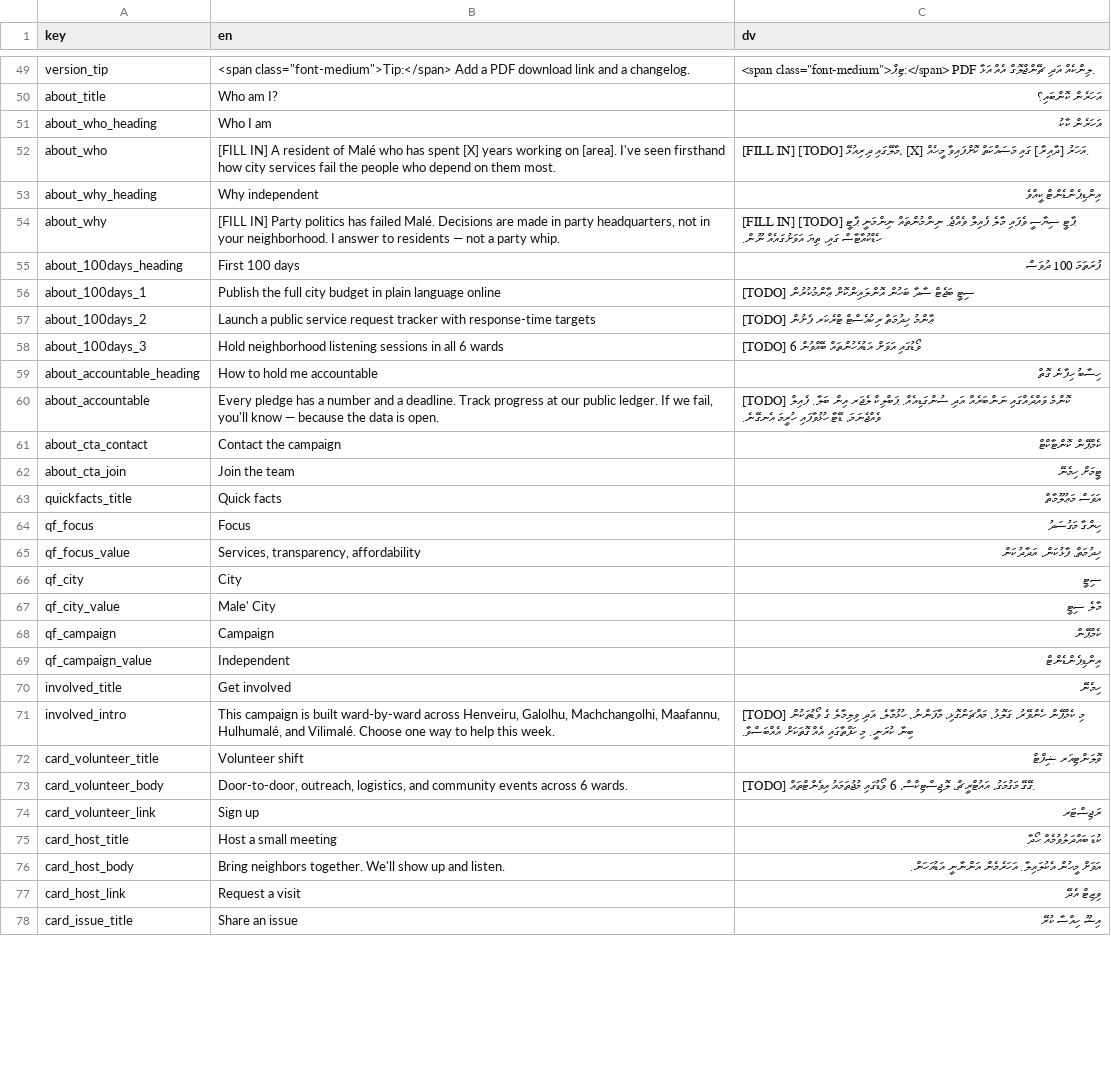
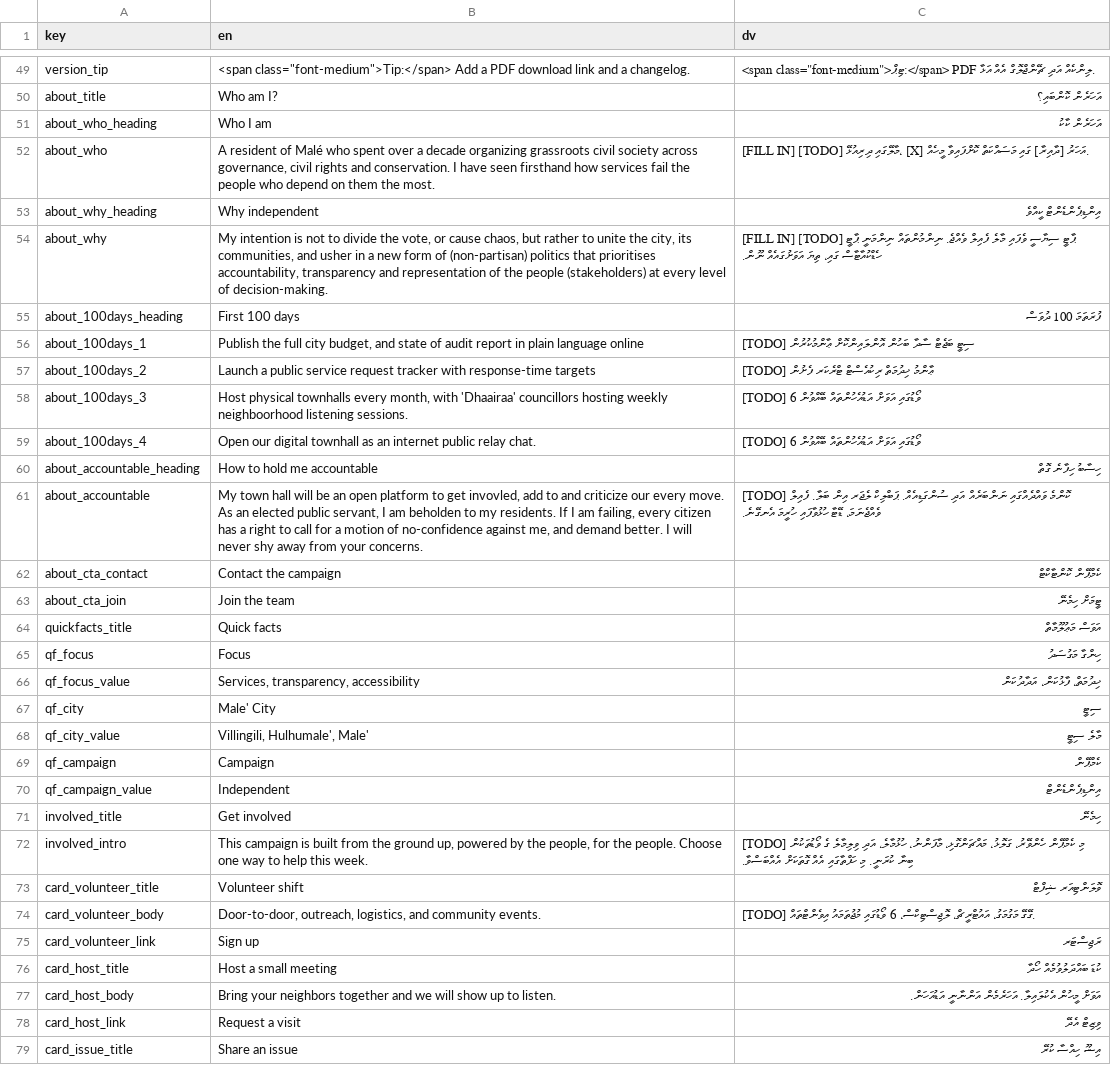
Before and after one commit to WhoIsFishie/Bodycam_CampaignWebsite, a CSV file: translations.csv, drawn as a sheet; only a part is shown, gaps mark what is left out; the diff covers the shown part only.

Commit message:
Update translations.csv

```diff
--- a/translations.csv
+++ b/translations.csv
@@ -51,6 +51,6 @@ about_title,"Who am I?","އަހަރެން ކޮންބައި؟"
 about_who_heading,Who I am,އަހަރެން ކާކު
-about_who,"[FILL IN] A resident of Malé who has spent [X] years working on [area]. I've seen firsthand how city services fail the people who depend on them most.","[FILL IN] [TODO] މާލޭގައި ދިރިއުޅޭ، [X] އަހަރު [ދާއިރާ] ގައި މަސައްކަތް ކޮށްފައިވާ މީހެއް."
+about_who,"A resident of Malé who spent over a decade organizing grassroots civil society across governance, civil rights and conservation. I have seen firsthand how services fail the people who depend on them the most. ",[FILL IN] [TODO] މާލޭގައި ދިރިއުޅޭ، [X] އަހަރު [ދާއިރާ] ގައި މަސައްކަތް ކޮށްފައިވާ މީހެއް.
 about_why_heading,Why independent,އިންޑިޕެންޑެންޓް ކީއްވެ
-about_why,"[FILL IN] Party politics has failed Malé. Decisions are made in party headquarters, not in your neighborhood. I answer to residents — not a party whip.","[FILL IN] [TODO] ޕާޓީ ސިޔާސީ ވެފައި މާލެ ފެއިލް ވެއްޖެ. ނިންމުންތައް ނިންމަނީ ޕާޓީ ހެޑްކުއާޓާސް ގައި، ތިޔަ އަވަށުގައެއް ނޫން."
+about_why,"My intention is not to divide the vote, or cause chaos, but rather to unite the city, its communities, and usher in a new form of (non-partisan) politics that prioritises accountability, transparency and representation of the people (stakeholders) at every level of decision-making.",[FILL IN] [TODO] ޕާޓީ ސިޔާސީ ވެފައި މާލެ ފެއިލް ވެއްޖެ. ނިންމުންތައް ނިންމަނީ ޕާޓީ ހެޑްކުއާޓާސް ގައި، ތިޔަ އަވަށުގައެއް ނޫން.
 about_100days_heading,First 100 days,ފުރަތަމަ 100 ދުވަސް
-about_100days_1,"Publish the full city budget in plain language online","[TODO] ސިޓީ ބަޖެޓް ސާދާ ބަހުން އޮންލައިންކޮށް ޢާންމުކުރުން"
+about_100days_1,"Publish the full city budget, and state of audit report in plain language online",[TODO] ސިޓީ ބަޖެޓް ސާދާ ބަހުން އޮންލައިންކޮށް ޢާންމުކުރުން
@@ -58,4 +58,5 @@ about_100days_2,"Launch a public service request tracker with response-time targ
-about_100days_3,"Hold neighborhood listening sessions in all 6 wards","[TODO] 6 ވޯޑުގައި އަވަށް އަޑުއެހުންތައް ބޭއްވުން"
+about_100days_3,"Host physical townhalls every month, with 'Dhaairaa' councillors hosting weekly neighboorhood listening sessions.",[TODO] 6 ވޯޑުގައި އަވަށް އަޑުއެހުންތައް ބޭއްވުން
+about_100days_4,Open our digital townhall as an internet public relay chat.,[TODO] 6 ވޯޑުގައި އަވަށް އަޑުއެހުންތައް ބޭއްވުން
 about_accountable_heading,How to hold me accountable,ހިސާބު ހިފާނެ ގޮތް
-about_accountable,"Every pledge has a number and a deadline. Track progress at our public ledger. If we fail, you'll know — because the data is open.","[TODO] ކޮންމެ ވައްދެއްގައި ނަންބަރެއް އަދި ސުންގަޑިއެއް. ޕަބްލިކް ލެޖަރ އިން ބަލާ. ފެއިލް ވެއްޖެނަމަ، ޑޭޓާ ހުޅުވާފައި ހުރީމަ އެނގޭނެ."
+about_accountable,"My town hall will be an open platform to get invovled, add to and criticize our every move. As an elected public servant, I am beholden to my residents. If I am failing, every citizen has a right to call for a motion of no-confidence against me, and demand better. I will never shy away from your concerns.",[TODO] ކޮންމެ ވައްދެއްގައި ނަންބަރެއް އަދި ސުންގަޑިއެއް. ޕަބްލިކް ލެޖަރ އިން ބަލާ. ފެއިލް ވެއްޖެނަމަ، ޑޭޓާ ހުޅުވާފައި ހުރީމަ އެނގޭނެ.
 about_cta_contact,Contact the campaign,ކެމްޕޭން ކޮންޓާކްޓް
@@ -64,5 +65,5 @@ quickfacts_title,Quick facts,އަވަސް މަޢުލޫމާތް
 qf_focus,Focus,ހިންގާ މަގުސަދު
-qf_focus_value,"Services, transparency, affordability","ޚިދުމަތް، ފާޅުކަން، އަދާދުކަން"
-qf_city,City,ސިޓީ
-qf_city_value,"Male' City","މާލެ ސިޓީ"
+qf_focus_value,"Services, transparency, accessibility",ޚިދުމަތް، ފާޅުކަން، އަދާދުކަން
+qf_city,Male' City,ސިޓީ
+qf_city_value,"Villingili, Hulhumale', Male'",މާލެ ސިޓީ
 qf_campaign,Campaign,ކެމްޕޭން
@@ -70,8 +71,8 @@ qf_campaign_value,Independent,އިންޑިޕެންޑެންޓް
 involved_title,Get involved,ހިމެނޭ
-involved_intro,"This campaign is built ward-by-ward across Henveiru, Galolhu, Machchangolhi, Maafannu, Hulhumalé, and Vilimalé. Choose one way to help this week.","[TODO] މި ކެމްޕޭން ހެންވޭރު، ގަލޮޅު، މައްޗަންގޮޅި، މާފަންނު، ހުޅުމާލެ، އަދި ވިލިމާލެ ގެ ވޯޑުތަކުން ބިނާ ކުރަނީ. މި ހަފްތާގައި އެއް ގޮތަކަށް އެއްބަސްވާ."
+involved_intro,"This campaign is built from the ground up, powered by the people, for the people. Choose one way to help this week.",[TODO] މި ކެމްޕޭން ހެންވޭރު، ގަލޮޅު، މައްޗަންގޮޅި، މާފަންނު، ހުޅުމާލެ، އަދި ވިލިމާލެ ގެ ވޯޑުތަކުން ބިނާ ކުރަނީ. މި ހަފްތާގައި އެއް ގޮތަކަށް އެއްބަސްވާ.
 card_volunteer_title,Volunteer shift,ވޮލަންޓިއަރ ޝިފްޓް
-card_volunteer_body,"Door-to-door, outreach, logistics, and community events across 6 wards.","[TODO] ގޭގޭ މަގުމަގު، އައުޓްރީޗް، ލޮޖިސްޓިކްސް، 6 ވޯޑުގައި މުޖުތަމައު އިވެންޓްތައް."
+card_volunteer_body,"Door-to-door, outreach, logistics, and community events.",[TODO] ގޭގޭ މަގުމަގު، އައުޓްރީޗް، ލޮޖިސްޓިކްސް، 6 ވޯޑުގައި މުޖުތަމައު އިވެންޓްތައް.
 card_volunteer_link,Sign up,ރަޖިސްޓަރ
 card_host_title,Host a small meeting,ކުޑަ ބައްދަލުވުމެއް ހޯދާ
-card_host_body,"Bring neighbors together. We'll show up and listen.","އަވަށް މީހުން އެކުލައިލާ. އަހަރެމެން އަންނާނީ އަޑުއަހަން."
+card_host_body,Bring your neighbors together and we will show up to listen. ,އަވަށް މީހުން އެކުލައިލާ. އަހަރެމެން އަންނާނީ އަޑުއަހަން.
 card_host_link,Request a visit,ވިޒިޓް އެދޭ
```
Also changed, not shown: 1 added row and 17 edited cells elsewhere in this file.
